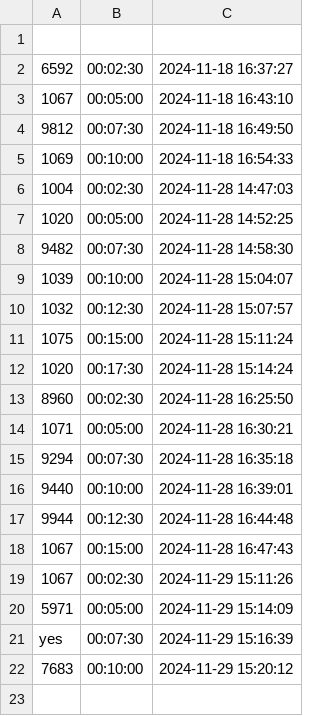
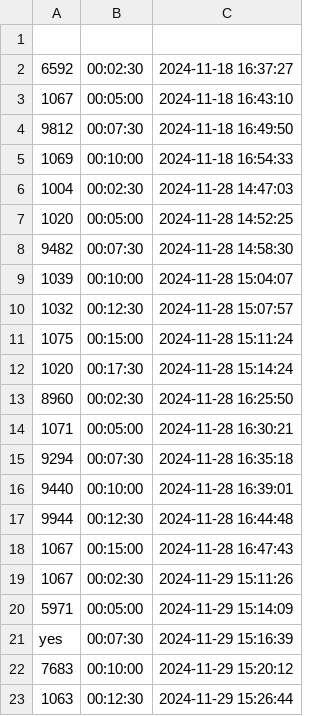
Before and after one commit to EliCalcourt/Timesaver, a CSV file: Datatest.csv, drawn as a sheet.

Commit message:
Update summary data

```diff
--- a/Datatest.csv
+++ b/Datatest.csv
@@ -22 +22,2 @@ yes,00:07:30,2024-11-29 15:16:39
 7683,00:10:00,2024-11-29 15:20:12
+1063,00:12:30,2024-11-29 15:26:44
```
